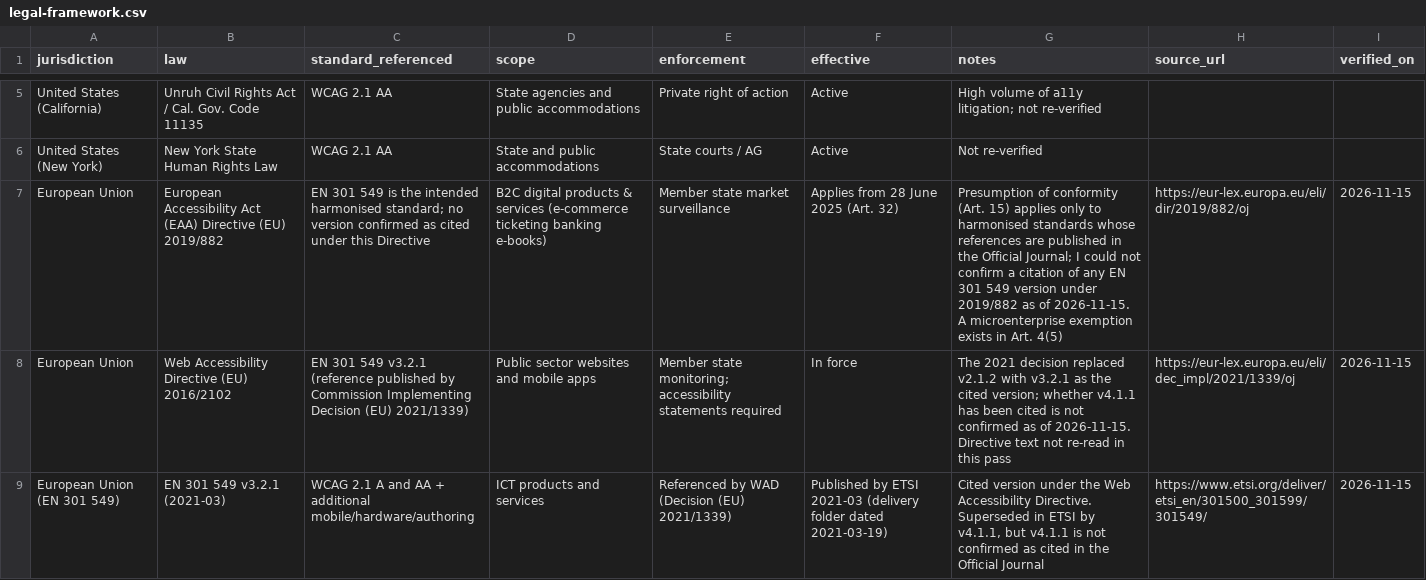
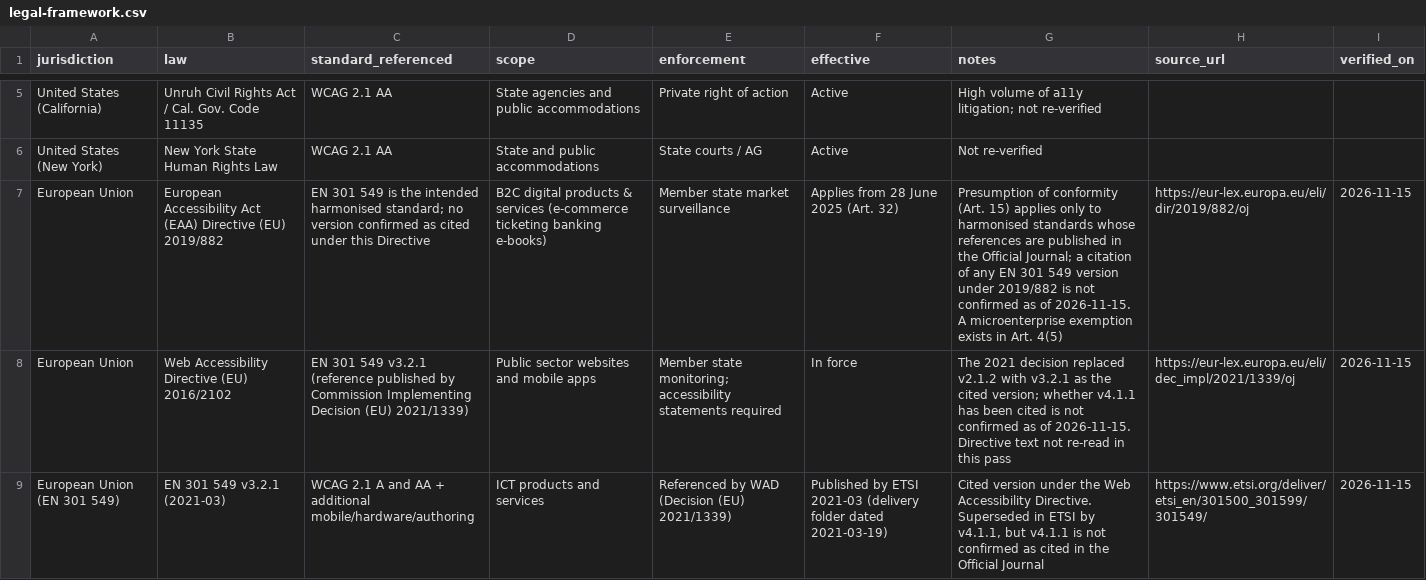
Before and after one commit to mrKanoh/wcag-accessibility-audit-skill, a CSV file: data/legal-framework.csv, drawn as a sheet; only a part is shown, gaps mark what is left out; the diff covers the shown part only; the diff names each change by its address in the sheet, - before the commit and + after, or states it on an @@ line.

```diff
--- a/data/legal-framework.csv
+++ b/data/legal-framework.csv
-G7 (notes): …Official Journal; I could not confirm a citation of any EN 301 549 version under 2019/882 as of…
+G7 (notes): …Official Journal; a citation of any EN 301 549 version under 2019/882 is not confirmed as of…
```
Also changed, not shown: 1 edited cell elsewhere in this file, 5 other files.
